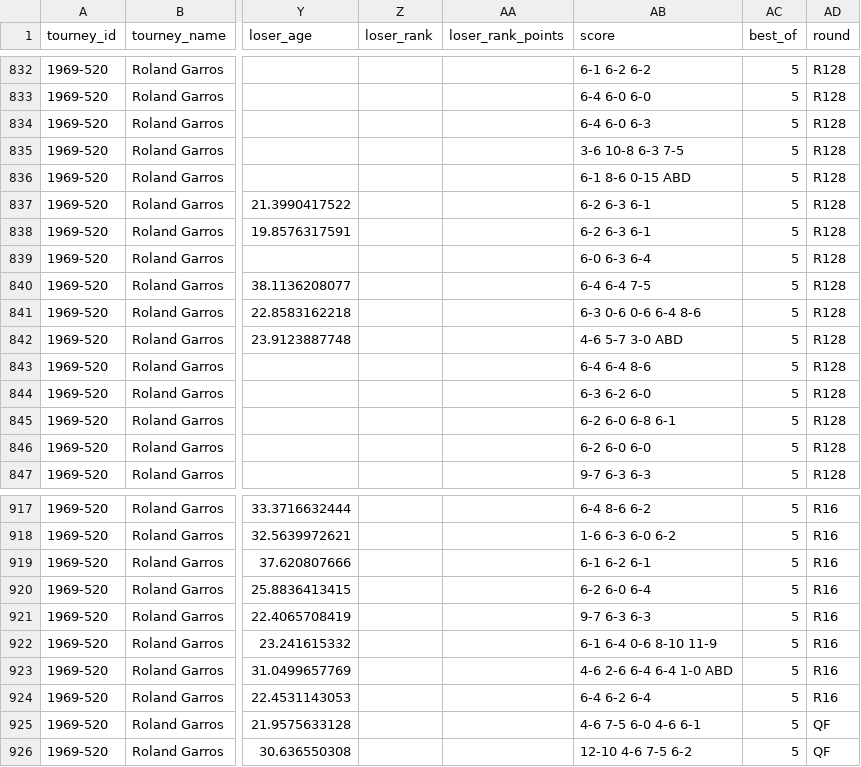
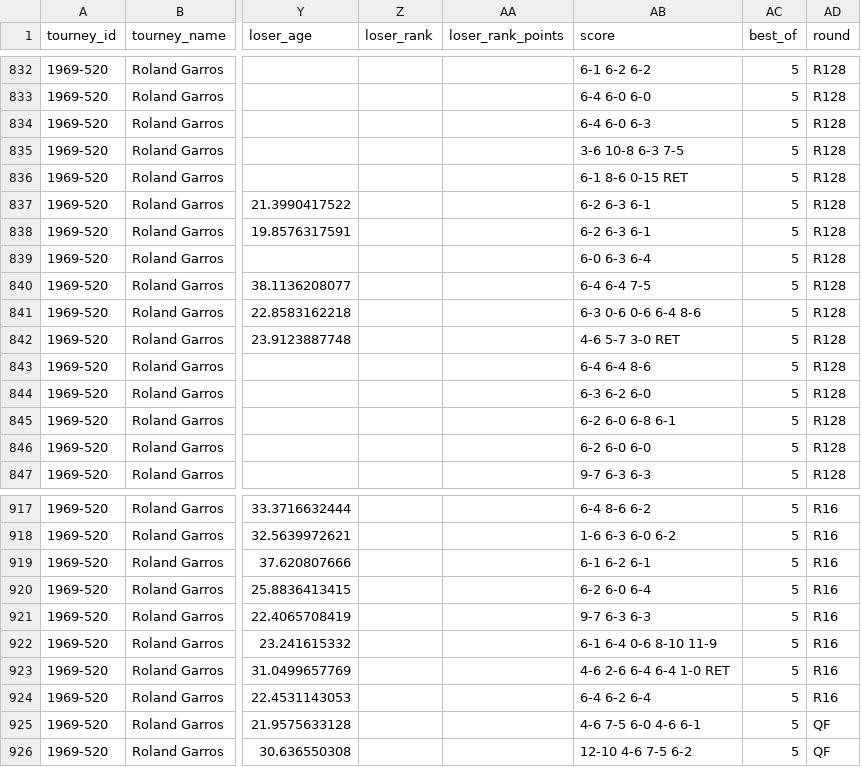
Before and after one commit to JeffSackmann/tennis_atp, a CSV file: atp_matches_1969.csv, drawn as a sheet; only a part is shown, gaps mark what is left out; the diff names each change by its address in the sheet, - before the commit and + after, or states it on an @@ line.

```diff
--- a/atp_matches_1969.csv
+++ b/atp_matches_1969.csv
-AB836 (score): 6-1 8-6 0-15 ABD
+AB836 (score): 6-1 8-6 0-15 RET
-AB842 (score): 4-6 5-7 3-0 ABD
+AB842 (score): 4-6 5-7 3-0 RET
-AB923 (score): 4-6 2-6 6-4 6-4 1-0 ABD
+AB923 (score): 4-6 2-6 6-4 6-4 1-0 RET
```
Also changed, not shown: atp_matches_1968.csv, atp_matches_2007.csv, 14 other files.
